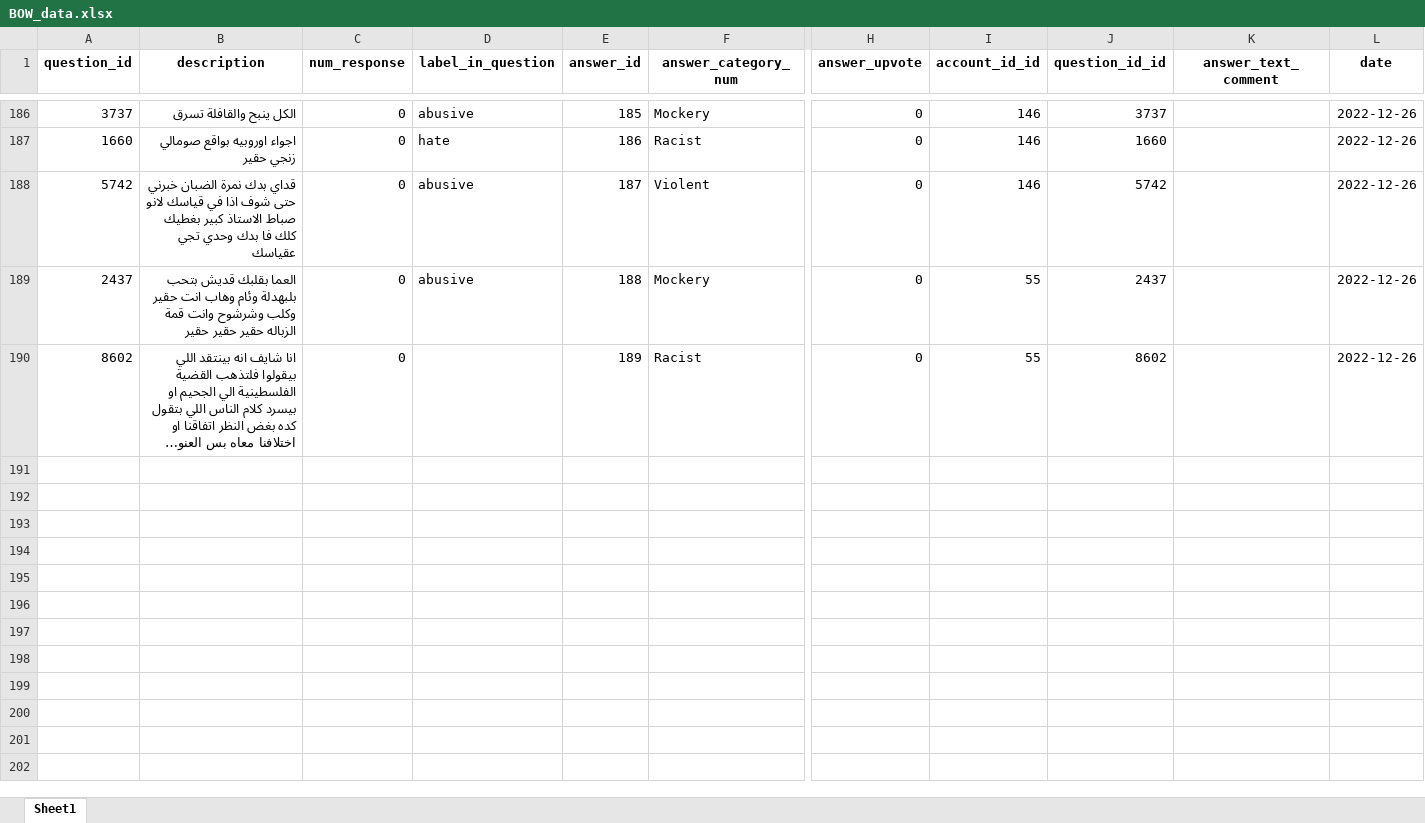
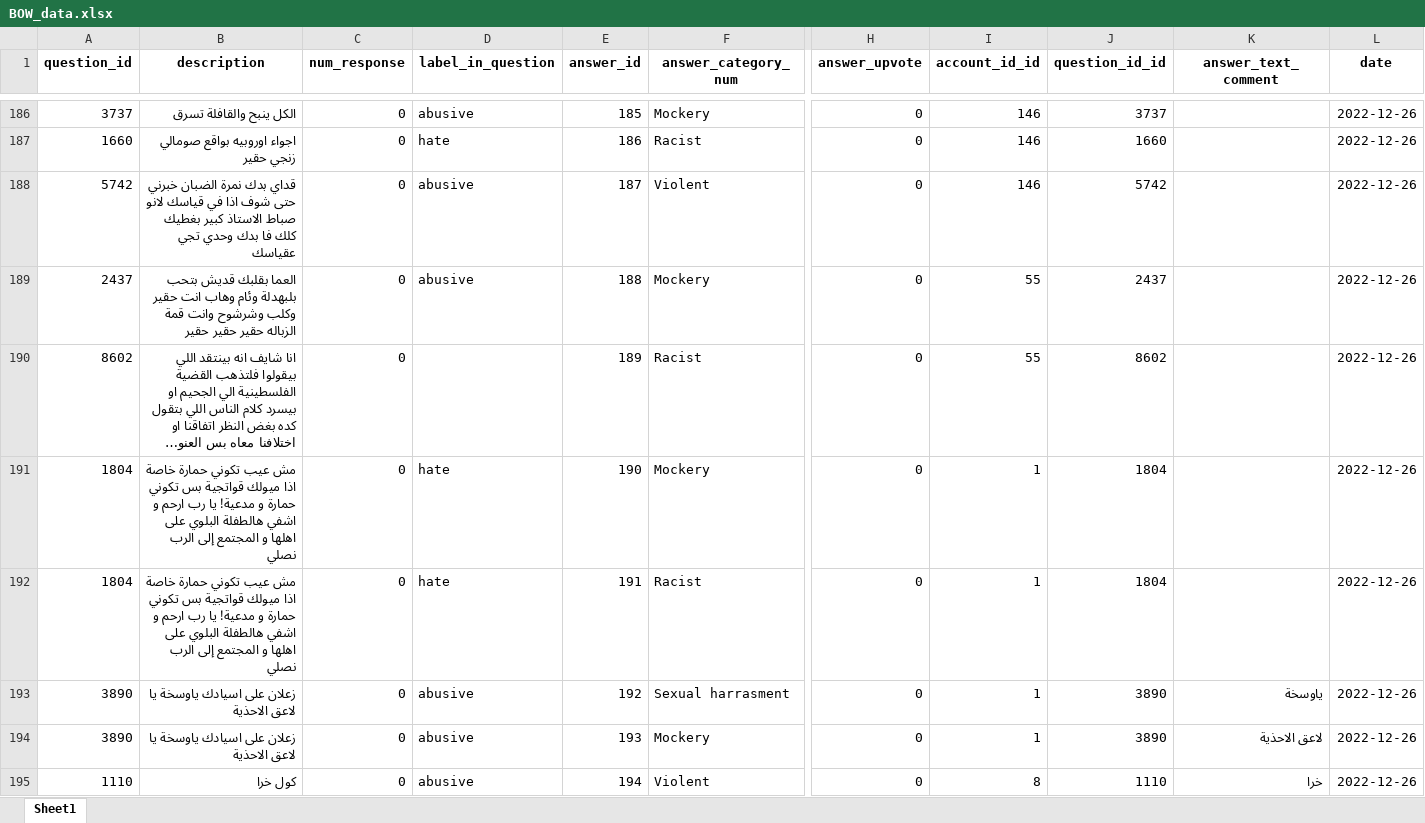
Before and after one commit to MODAJ18/DiscH_Web_App, an Excel workbook: data/BOW_data.xlsx, sheet Sheet1, drawn as a sheet; only a part is shown, gaps mark what is left out; long unchanged cells end in …; values as stored, in another font and other column widths than the file's, no borders; rows hold the shown columns only; the diff covers the shown part only; the diff names each change by its address in the sheet, - before the commit and + after, or states it on an @@ line.

```diff
--- a/data/BOW_data.xlsx (sheet Sheet1)
+++ b/data/BOW_data.xlsx (sheet Sheet1)
+row 191: 1804 | مش عيب تكوني حمارة خاصة اذا ميولك قواتجية بس تكوني حمارة و مدعية! يا رب ارحم و اشفي هالطفلة البلوي على اهلها و المجتمع إلى الرب نصلي | 0 | hate | 190 | Mockery | 0 | 1 | 1804 |  | 2022-12-26
+row 192: 1804 | مش عيب تكوني حمارة خاصة اذا ميولك قواتجية بس تكوني حمارة و مدعية! يا رب ارحم و اشفي هالطفلة البلوي على اهلها و المجتمع إلى الرب نصلي | 0 | hate | 191 | Racist | 0 | 1 | 1804 |  | 2022-12-26
+row 193: 3890 | زعلان على اسيادك ياوسخة يا لاعق الاحذية | 0 | abusive | 192 | Sexual harrasment | 0 | 1 | 3890 | ياوسخة | 2022-12-26
+row 194: 3890 | زعلان على اسيادك ياوسخة يا لاعق الاحذية | 0 | abusive | 193 | Mockery | 0 | 1 | 3890 | لاعق الاحذية | 2022-12-26
+row 195: 1110 | كول خرا | 0 | abusive | 194 | Violent | 0 | 8 | 1110 | خرا | 2022-12-26
```
Also changed, not shown: 33 added rows elsewhere in this sheet, data/responses_data.xlsx, 4 other files.
